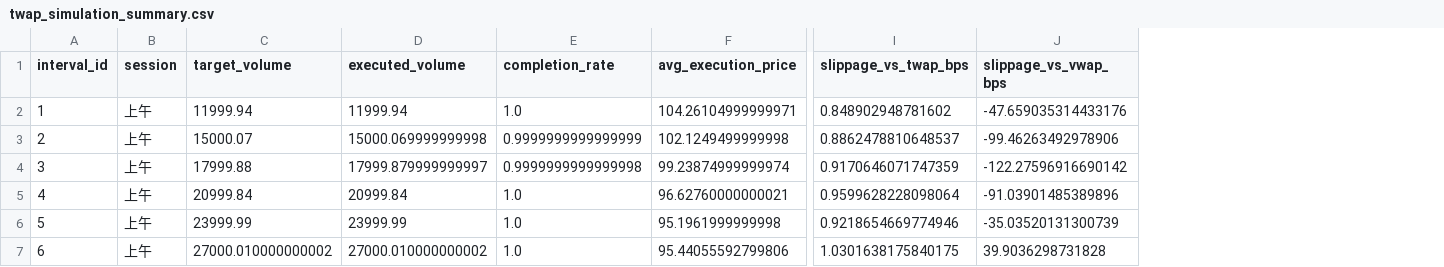
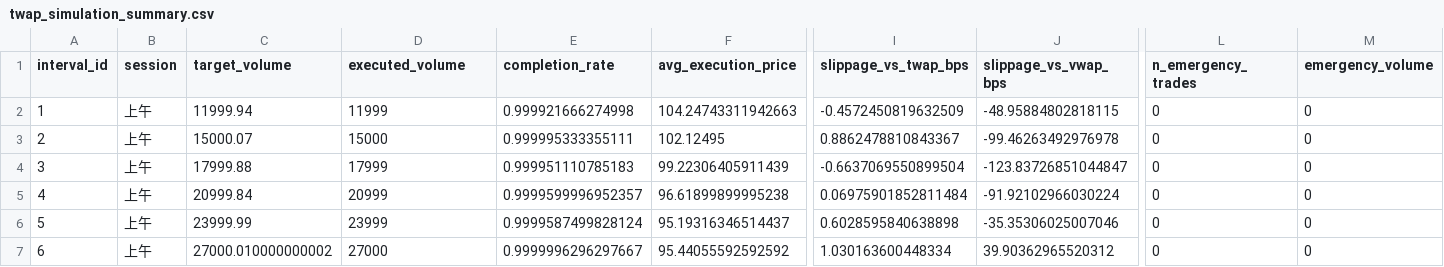
Before and after one commit to Yanming-liu-ac/buy_ask_wap, a CSV file: twap_simulation_summary.csv, drawn as a sheet; only a part is shown, gaps mark what is left out; the diff covers the shown part only; the diff names each change by its address in the sheet, - before the commit and + after, or states it on an @@ line.

```diff
--- a/twap_simulation_summary.csv
+++ b/twap_simulation_summary.csv
+column L (n_emergency_trades), rows 2-7: all 0
+column M (emergency_volume), rows 2-7: all 0
-D2 (executed_volume): 11999.94
+D2 (executed_volume): 11999
-E2 (completion_rate): 1.0
+E2 (completion_rate): 0.999921666274998
-F2 (avg_execution_price): 104.26104999999971
+F2 (avg_execution_price): 104.24743311942663
-I2 (slippage_vs_twap_bps): 0.848902948781602
+I2 (slippage_vs_twap_bps): -0.4572450819632509
-J2 (slippage_vs_vwap_bps): -47.659035314433176
+J2 (slippage_vs_vwap_bps): -48.95884802818115
-D3 (executed_volume): 15000.069999999998
+D3 (executed_volume): 15000
-E3 (completion_rate): 0.9999999999999999
+E3 (completion_rate): 0.999995333355111
-F3 (avg_execution_price): 102.1249499999998
+F3 (avg_execution_price): 102.12495
-I3 (slippage_vs_twap_bps): 0.8862478810648537
+I3 (slippage_vs_twap_bps): 0.8862478810843367
-J3 (slippage_vs_vwap_bps): -99.46263492978906
+J3 (slippage_vs_vwap_bps): -99.46263492976978
-D4 (executed_volume): 17999.879999999997
+D4 (executed_volume): 17999
-E4 (completion_rate): 0.9999999999999998
+E4 (completion_rate): 0.999951110785183
-F4 (avg_execution_price): 99.23874999999974
+F4 (avg_execution_price): 99.22306405911439
-I4 (slippage_vs_twap_bps): 0.9170646071747359
+I4 (slippage_vs_twap_bps): -0.6637069550899504
-J4 (slippage_vs_vwap_bps): -122.27596916690142
+J4 (slippage_vs_vwap_bps): -123.83726851044847
-D5 (executed_volume): 20999.84
+D5 (executed_volume): 20999
-E5 (completion_rate): 1.0
+E5 (completion_rate): 0.9999599996952357
-F5 (avg_execution_price): 96.62760000000021
+F5 (avg_execution_price): 96.61899899995238
-I5 (slippage_vs_twap_bps): 0.9599628228098064
+I5 (slippage_vs_twap_bps): 0.06975901852811484
-J5 (slippage_vs_vwap_bps): -91.03901485389896
+J5 (slippage_vs_vwap_bps): -91.92102966030224
-D6 (executed_volume): 23999.99
+D6 (executed_volume): 23999
-E6 (completion_rate): 1.0
+E6 (completion_rate): 0.9999587499828124
-F6 (avg_execution_price): 95.1961999999998
+F6 (avg_execution_price): 95.19316346514437
-I6 (slippage_vs_twap_bps): 0.9218654669774946
+I6 (slippage_vs_twap_bps): 0.6028595840638898
-J6 (slippage_vs_vwap_bps): -35.03520131300739
+J6 (slippage_vs_vwap_bps): -35.35306025007046
-D7 (executed_volume): 27000.010000000002
+D7 (executed_volume): 27000
-E7 (completion_rate): 1.0
+E7 (completion_rate): 0.9999996296297667
-F7 (avg_execution_price): 95.44055592799806
+F7 (avg_execution_price): 95.44055592592592
-I7 (slippage_vs_twap_bps): 1.0301638175840175
+I7 (slippage_vs_twap_bps): 1.030163600448334
-J7 (slippage_vs_vwap_bps): 39.9036298731828
+J7 (slippage_vs_vwap_bps): 39.90362965520312
```
Also changed, not shown: 70 edited cells elsewhere in this file, 4 other files.
